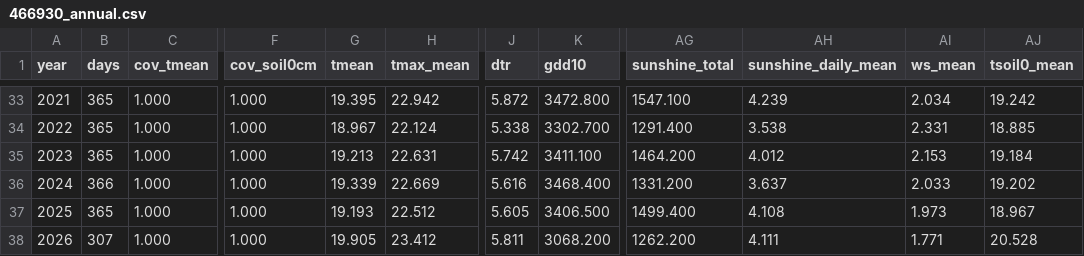
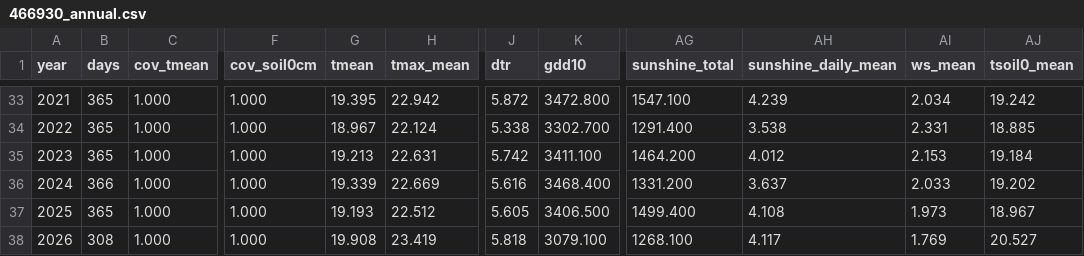
Before and after one commit to BunnyTailGra22/Five-Great-Elements, a CSV file: data/processed/466930_annual.csv, drawn as a sheet; only a part is shown, gaps mark what is left out; the diff names each change by its address in the sheet, - before the commit and + after, or states it on an @@ line.

```diff
--- a/data/processed/466930_annual.csv
+++ b/data/processed/466930_annual.csv
-B38 (days): 307
+B38 (days): 308
-G38 (tmean): 19.905
+G38 (tmean): 19.908
-H38 (tmax_mean): 23.412
+H38 (tmax_mean): 23.419
-J38 (dtr): 5.811
+J38 (dtr): 5.818
-K38 (gdd10): 3068.200
+K38 (gdd10): 3079.100
-AG38 (sunshine_total): 1262.200
+AG38 (sunshine_total): 1268.100
-AH38 (sunshine_daily_mean): 4.111
+AH38 (sunshine_daily_mean): 4.117
-AI38 (ws_mean): 1.771
+AI38 (ws_mean): 1.769
-AJ38 (tsoil0_mean): 20.528
+AJ38 (tsoil0_mean): 20.527
```
Also changed, not shown: data/processed/82A750_annual.csv, data/processed/82A750_coverage.csv, 10 other files.
